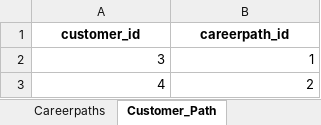
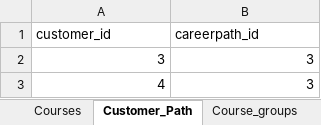
Before and after one commit to Phongptse05472/rails-efe, an Excel workbook: db/data_import_from_csv/db.xlsx, sheet Customer_Path, drawn as a sheet; values as stored, in another font and other column widths than the file's, no borders; the diff names each change by its address in the sheet, - before the commit and + after, or states it on an @@ line.

```diff
--- a/db/data_import_from_csv/db.xlsx (sheet Customer_Path)
+++ b/db/data_import_from_csv/db.xlsx (sheet Customer_Path)
@@ A1:B1 bold: on → off, alignment: center → left @@
-B2 (careerpath_id): 1
+B2 (careerpath_id): 3
-B3 (careerpath_id): 2
+B3 (careerpath_id): 3
```
Also changed, not shown: sheet Courses, sheet Articles, sheet Customers_courses, other sheet tabs, 4 other files.
